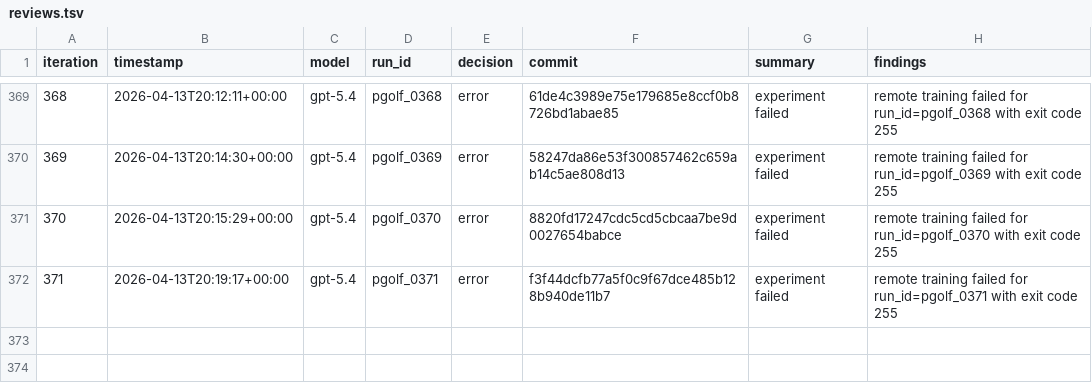
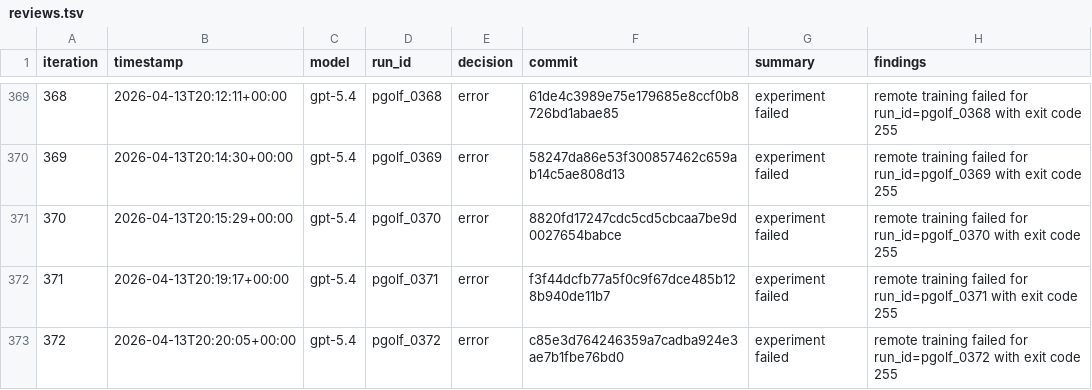
Before and after one commit to carlulsoe/parameter-golf, a TSV file: reviews.tsv, drawn as a sheet; only a part is shown, gaps mark what is left out; the diff names each change by its address in the sheet, - before the commit and + after, or states it on an @@ line.

Commit message:
chore(autoresearch): record error for pgolf_0372

```diff
--- a/reviews.tsv
+++ b/reviews.tsv
+row 373: 372 | 2026-04-13T20:20:05+00:00 | gpt-5.4 | pgolf_0372 | error | c85e3d764246359a7cadba924e3ae7b1fbe76bd0 | experiment failed | remote training failed for run_id=pgolf_0372 with exit code 255
```
Also changed, not shown: 1 other file.
